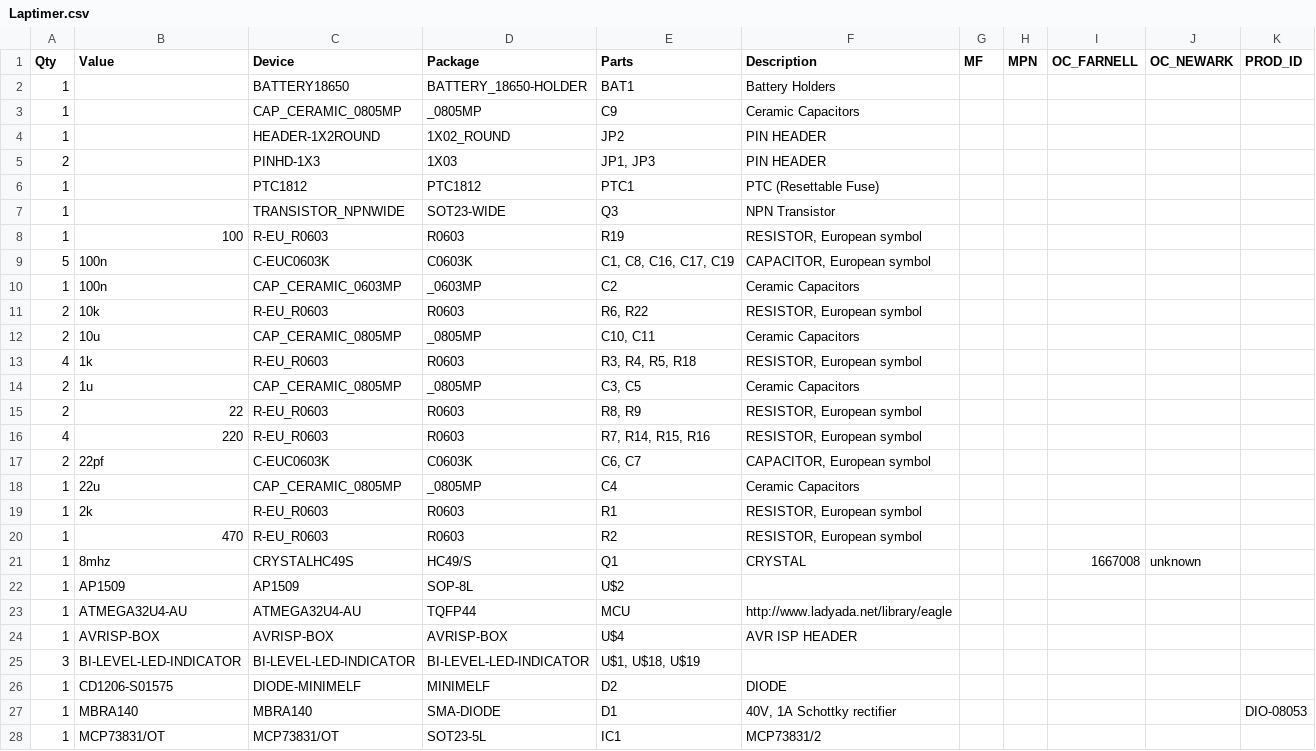
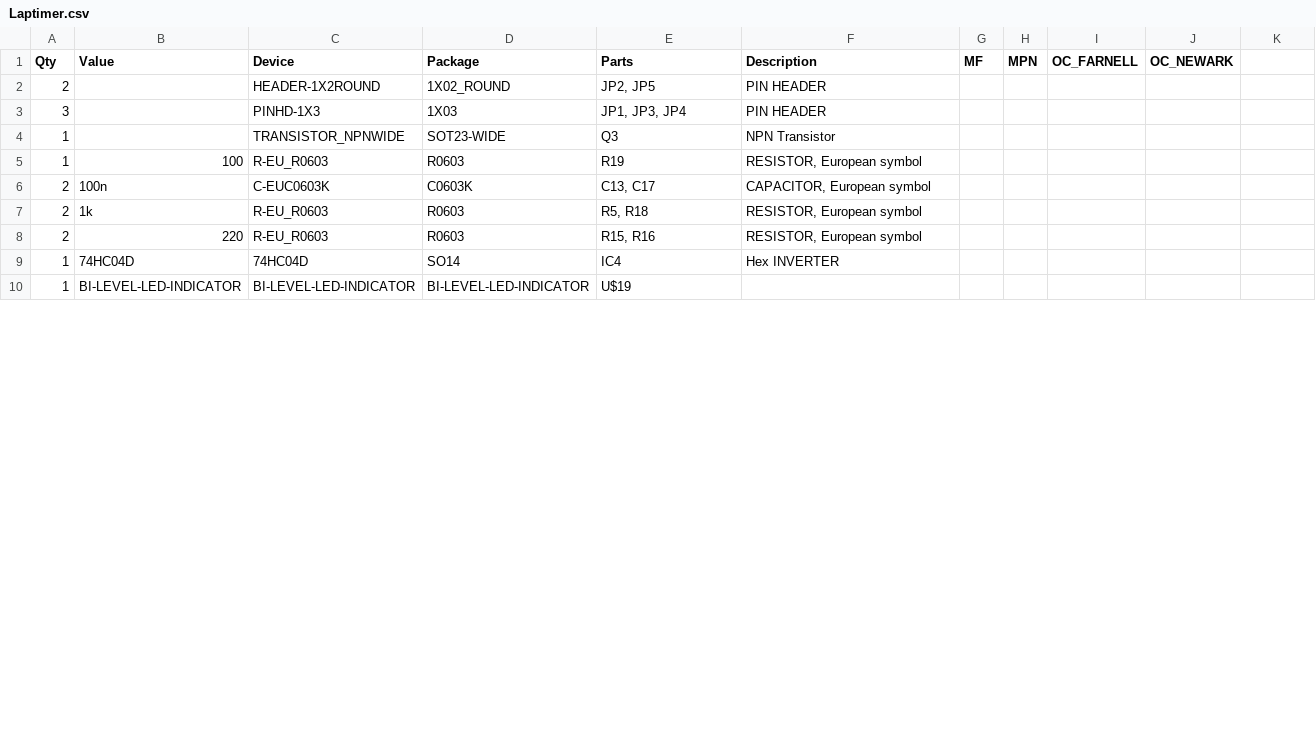
Before and after one commit to UnicornRaceEngineering/g5-pcb, a CSV file: Laptimer/Mixed/remote unit/Laptimer.csv, drawn as a sheet; only a part is shown; the diff covers the shown part only.

Commit message:
working on parts order list

```diff
--- a/Laptimer/Mixed/remote unit/Laptimer.csv
+++ b/Laptimer/Mixed/remote unit/Laptimer.csv
@@ -1,6 +1,3 @@
-"Qty";"Value";"Device";"Package";"Parts";"Description";"MF";"MPN";"OC_FARNELL";"OC_NEWARK";"PROD_ID";
-"1";"";"BATTERY18650";"BATTERY_18650-HOLDER";"BAT1";"Battery Holders";"";"";"";"";"";
-"1";"";"CAP_CERAMIC_0805MP";"_0805MP";"C9";"Ceramic Capacitors";"";"";"";"";"";
-"1";"";"HEADER-1X2ROUND";"1X02_ROUND";"JP2";"PIN HEADER";"";"";"";"";"";
-"2";"";"PINHD-1X3";"1X03";"JP1, JP3";"PIN HEADER";"";"";"";"";"";
-"1";"";"PTC1812";"PTC1812";"PTC1";"PTC (Resettable Fuse)";"";"";"";"";"";
+"Qty";"Value";"Device";"Package";"Parts";"Description";"MF";"MPN";"OC_FARNELL";"OC_NEWARK";
+"2";"";"HEADER-1X2ROUND";"1X02_ROUND";"JP2, JP5";"PIN HEADER";"";"";"";"";
+"3";"";"PINHD-1X3";"1X03";"JP1, JP3, JP4";"PIN HEADER";"";"";"";"";
@@ -9,20 +6,5 @@
-"5";"100n";"C-EUC0603K";"C0603K";"C1, C8, C16, C17, C19";"CAPACITOR, European symbol";"";"";"";"";"";
-"1";"100n";"CAP_CERAMIC_0603MP";"_0603MP";"C2";"Ceramic Capacitors";"";"";"";"";"";
-"2";"10k";"R-EU_R0603";"R0603";"R6, R22";"RESISTOR, European symbol";"";"";"";"";"";
-"2";"10u";"CAP_CERAMIC_0805MP";"_0805MP";"C10, C11";"Ceramic Capacitors";"";"";"";"";"";
-"4";"1k";"R-EU_R0603";"R0603";"R3, R4, R5, R18";"RESISTOR, European symbol";"";"";"";"";"";
-"2";"1u";"CAP_CERAMIC_0805MP";"_0805MP";"C3, C5";"Ceramic Capacitors";"";"";"";"";"";
-"2";"22";"R-EU_R0603";"R0603";"R8, R9";"RESISTOR, European symbol";"";"";"";"";"";
-"4";"220";"R-EU_R0603";"R0603";"R7, R14, R15, R16";"RESISTOR, European symbol";"";"";"";"";"";
-"2";"22pf";"C-EUC0603K";"C0603K";"C6, C7";"CAPACITOR, European symbol";"";"";"";"";"";
-"1";"22u";"CAP_CERAMIC_0805MP";"_0805MP";"C4";"Ceramic Capacitors";"";"";"";"";"";
-"1";"2k";"R-EU_R0603";"R0603";"R1";"RESISTOR, European symbol";"";"";"";"";"";
-"1";"470";"R-EU_R0603";"R0603";"R2";"RESISTOR, European symbol";"";"";"";"";"";
-"1";"8mhz";"CRYSTALHC49S";"HC49/S";"Q1";"CRYSTAL";"";"";"1667008";"unknown";"";
-"1";"AP1509";"AP1509";"SOP-8L";"U$2";"";"";"";"";"";"";
-"1";"ATMEGA32U4-AU";"ATMEGA32U4-AU";"TQFP44";"MCU";"http://www.ladyada.net/library/eagle";"";"";"";"";"";
-"1";"AVRISP-BOX";"AVRISP-BOX";"AVRISP-BOX";"U$4";"AVR ISP HEADER";"";"";"";"";"";
-"3";"BI-LEVEL-LED-INDICATOR";"BI-LEVEL-LED-INDICATOR";"BI-LEVEL-LED-INDICATOR";"U$1, U$18, U$19";"";"";"";"";"";"";
-"1";"CD1206-S01575";"DIODE-MINIMELF";"MINIMELF";"D2";"DIODE";"";"";"";"";"";
-"1";"MBRA140";"MBRA140";"SMA-DIODE";"D1";"40V, 1A Schottky rectifier";"";"";"";"";"DIO-08053";
-"1";"MCP73831/OT";"MCP73831/OT";"SOT23-5L";"IC1";"MCP73831/2";"";"";"";"";"";
+"2";"100n";"C-EUC0603K";"C0603K";"C13, C17";"CAPACITOR, European symbol";"";"";"";"";
+"2";"1k";"R-EU_R0603";"R0603";"R5, R18";"RESISTOR, European symbol";"";"";"";"";
+"2";"220";"R-EU_R0603";"R0603";"R15, R16";"RESISTOR, European symbol";"";"";"";"";
+"1";"74HC04D";"74HC04D";"SO14";"IC4";"Hex INVERTER";"";"";"";"";
+"1";"BI-LEVEL-LED-INDICATOR";"BI-LEVEL-LED-INDICATOR";"BI-LEVEL-LED-INDICATOR";"U$19";"";"";"";"";"";
```
Also changed, not shown: 1 added row, 8 removed rows and 2 edited cells elsewhere in this file, Laptimer/Mixed/Laptimer.csv, STM32F407 era/Com-node/Version 1/Schematic.csv, 1 other file.
